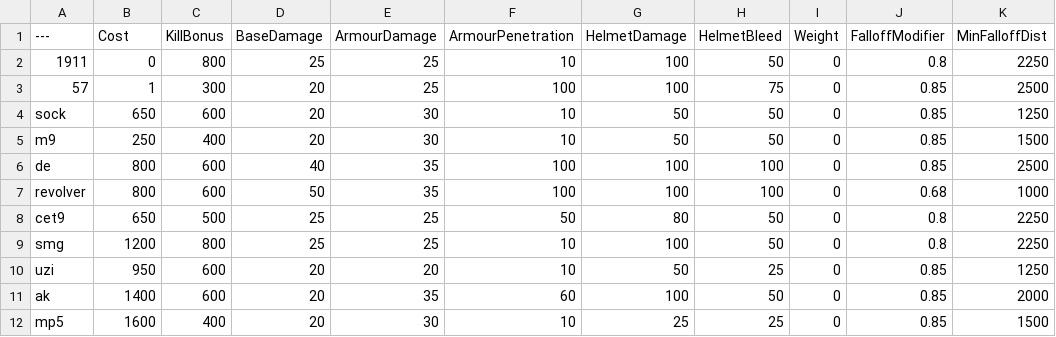
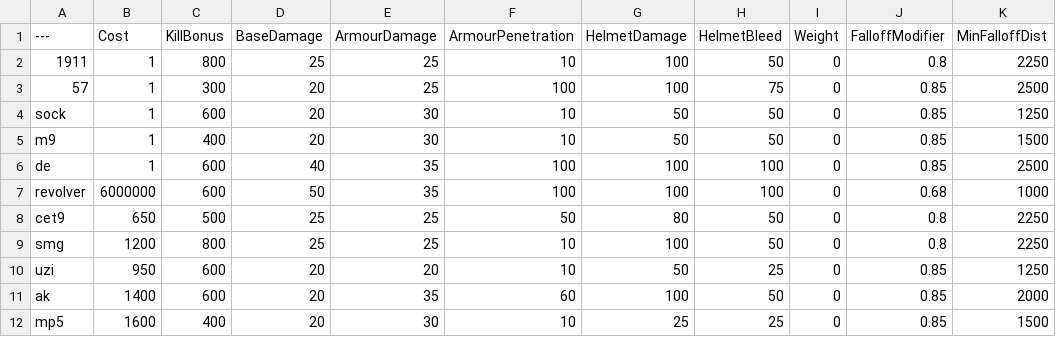
Before and after one commit to AtlanticBot/BalancingTable, a CSV file: BalancingTable.csv, drawn as a sheet; only a part is shown; the diff names each change by its address in the sheet, - before the commit and + after, or states it on an @@ line.

Commit message:
Update BalancingTable.csv

```diff
--- a/BalancingTable.csv
+++ b/BalancingTable.csv
-B2 (Cost): 0
+B2 (Cost): 1
-B4 (Cost): 650
+B4 (Cost): 1
-B5 (Cost): 250
+B5 (Cost): 1
-B6 (Cost): 800
+B6 (Cost): 1
-B7 (Cost): 800
+B7 (Cost): 6000000
```
